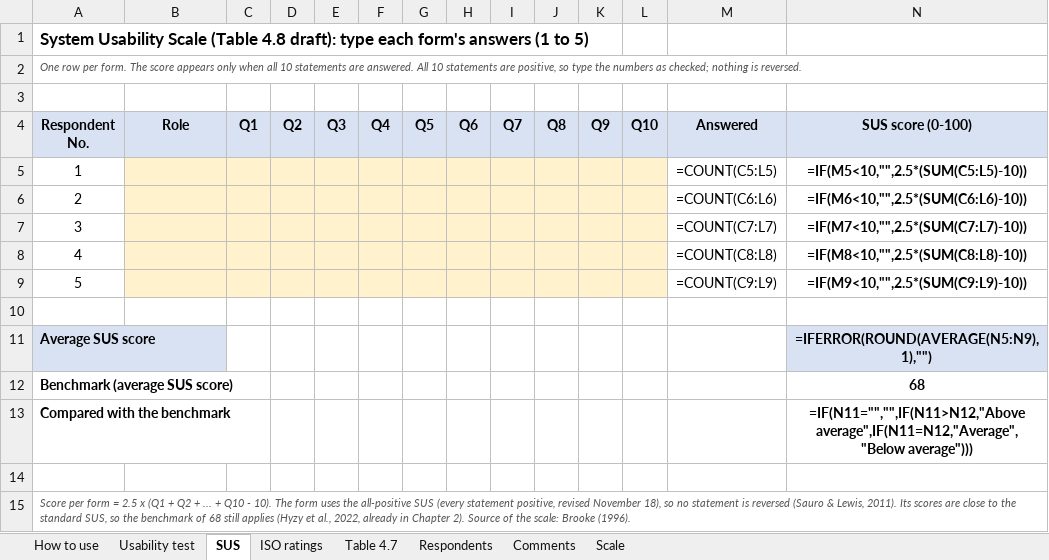
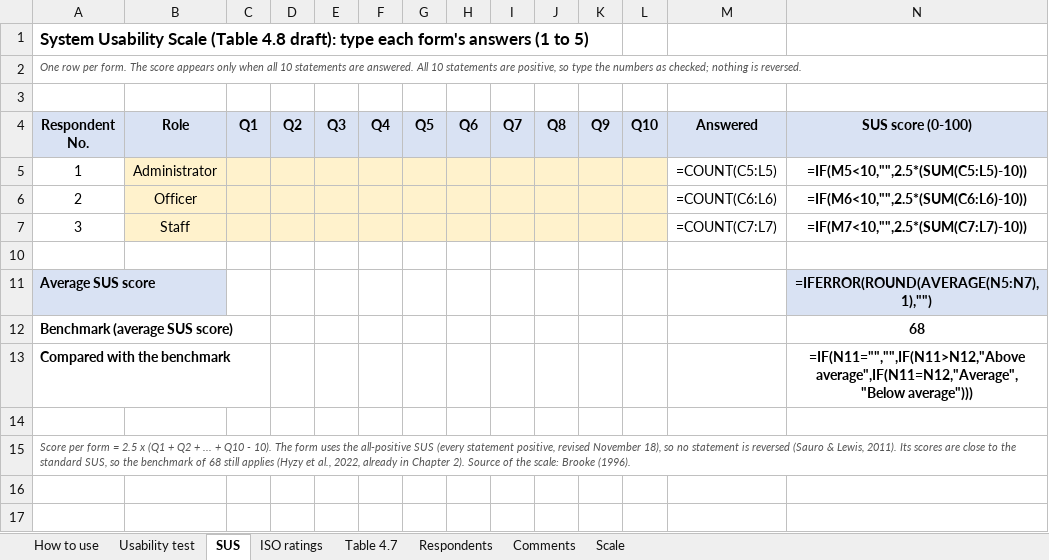
Before and after one commit to XyroneKyleYlanan/EMO-Tracker, an Excel workbook: docs/paper/chapter-4/evaluation-scoring.xlsx, sheet SUS, drawn as a sheet; values as stored, in another font and other column widths than the file's, no borders; formulas without a stored value are shown as written; the diff names each change by its address in the sheet, - before the commit and + after, or states it on an @@ line.

```diff
--- a/docs/paper/chapter-4/evaluation-scoring.xlsx (sheet SUS)
+++ b/docs/paper/chapter-4/evaluation-scoring.xlsx (sheet SUS)
-B5 (Role): (empty)
+B5 (Role): Administrator
-B6 (Role): (empty)
+B6 (Role): Officer
-B7 (Role): (empty)
+B7 (Role): Staff
@@ row 8 hidden: 4 |  |  |  |  |  |  |  |  |  |  |  | =COUNT(C8:L8) | =IF(M8<10,"",2.5*(SUM(C8:L8)-10)) @@
@@ row 9 hidden: 5 |  |  |  |  |  |  |  |  |  |  |  | =COUNT(C9:L9) | =IF(M9<10,"",2.5*(SUM(C9:L9)-10)) @@
-N11 (SUS score (0-100)): =IFERROR(ROUND(AVERAGE(N5:N9),1),"")
+N11 (SUS score (0-100)): =IFERROR(ROUND(AVERAGE(N5:N7),1),"")
```
Also changed, not shown: sheet ISO ratings, sheet Usability test, sheet Respondents, sheet How to use.
